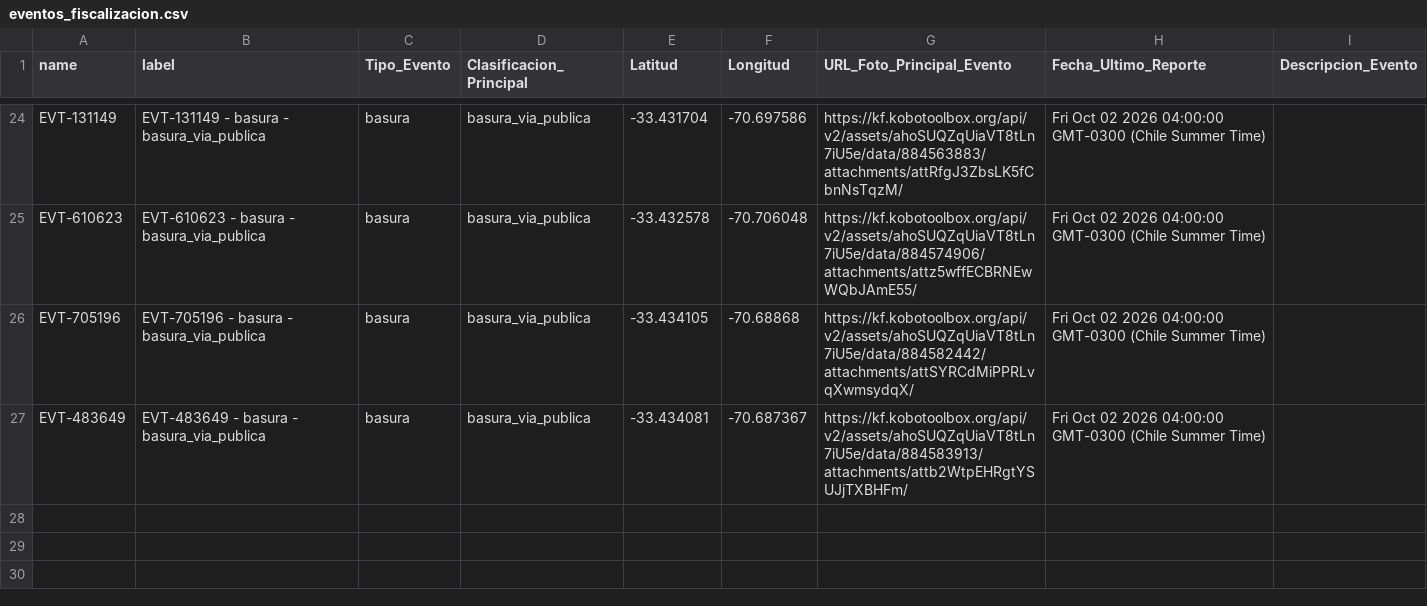
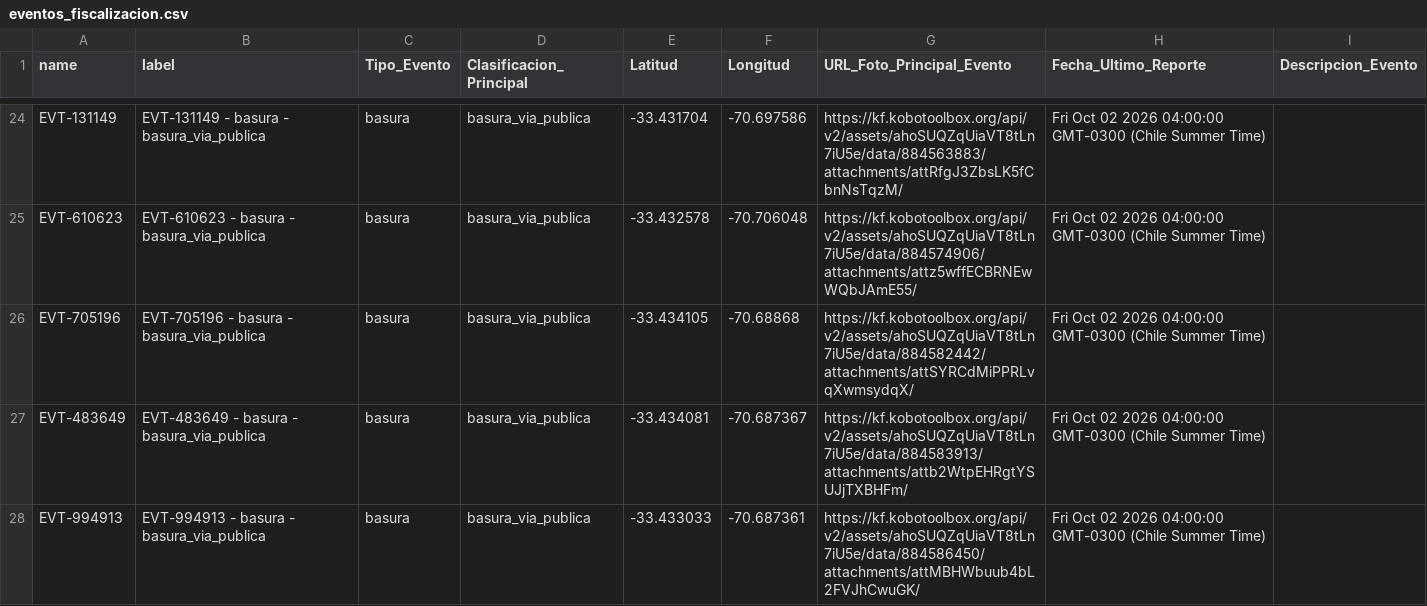
Before and after one commit to geoemprendimiento2026/observatorio-datos, a CSV file: eventos_fiscalizacion.csv, drawn as a sheet; only a part is shown, gaps mark what is left out.

Commit message:
Actualiza eventos_fiscalizacion.csv — 2026-10-02T17:11:28.948Z

```diff
--- a/eventos_fiscalizacion.csv
+++ b/eventos_fiscalizacion.csv
@@ -27 +27,2 @@
 "EVT-483649","EVT-483649 - basura - basura_via_publica","basura","basura_via_publica","-33.434081","-70.687367","https://kf.kobotoolbox.org/api/v2/assets/ahoSUQZqUiaVT8tLn7iU5e/data/884583913/attachments/attb2WtpEHRgtYSUJjTXBHFm/","Fri Oct 02 2026 04:00:00 GMT-0300 (Chile Summer Time)",""
+"EVT-994913","EVT-994913 - basura - basura_via_publica","basura","basura_via_publica","-33.433033","-70.687361","https://kf.kobotoolbox.org/api/v2/assets/ahoSUQZqUiaVT8tLn7iU5e/data/884586450/attachments/attMBHWbuub4bL2FVJhCwuGK/","Fri Oct 02 2026 04:00:00 GMT-0300 (Chile Summer Time)",""
```
